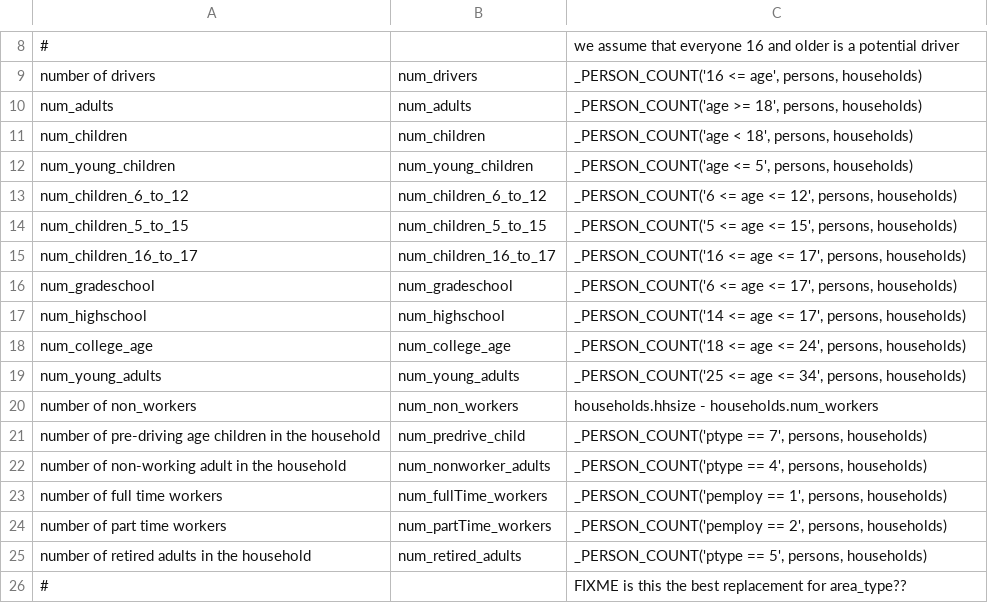
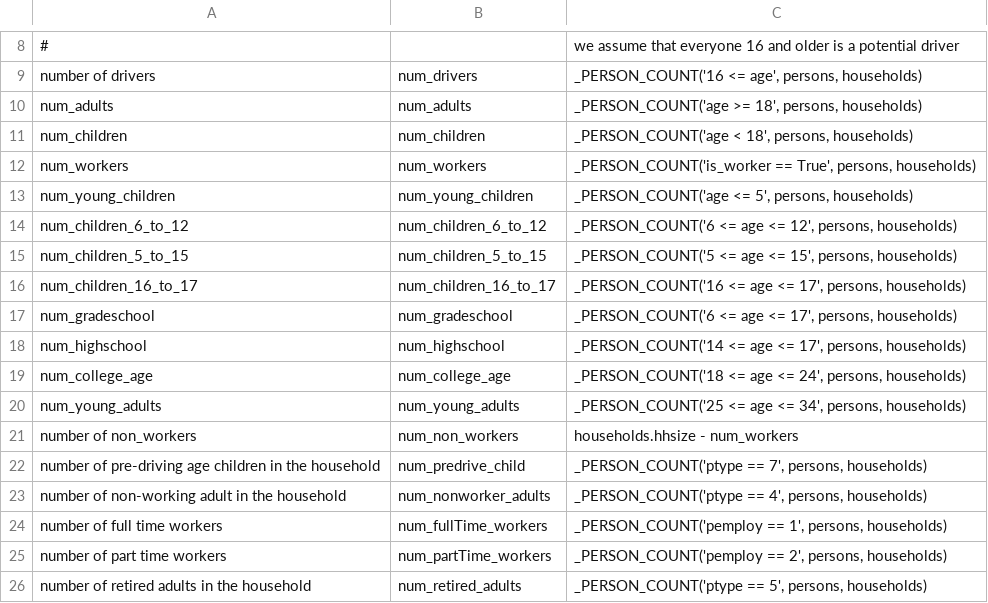
Before and after one commit to RSGInc/SimOR, a CSV file: resident/configs/annotate_households.csv, drawn as a sheet; only a part is shown, gaps mark what is left out; the shorter side is filled out with more unchanged rows.

```diff
--- a/resident/configs/annotate_households.csv
+++ b/resident/configs/annotate_households.csv
@@ -11,2 +11,3 @@ num_adults,num_adults,"_PERSON_COUNT('age >= 18', persons, households)"
 num_children,num_children,"_PERSON_COUNT('age < 18', persons, households)"
+num_workers,num_workers,"_PERSON_COUNT('is_worker == True', persons, households)"
 num_young_children,num_young_children,"_PERSON_COUNT('age <= 5', persons, households)"
@@ -19,3 +20,3 @@ num_college_age,num_college_age,"_PERSON_COUNT('18 <= age <= 24', persons, house
 num_young_adults,num_young_adults,"_PERSON_COUNT('25 <= age <= 34', persons, households)"
-number of non_workers,num_non_workers,households.hhsize - households.num_workers
+number of non_workers,num_non_workers,households.hhsize - num_workers
 number of pre-driving age children in the household,num_predrive_child,"_PERSON_COUNT('ptype == 7', persons, households)"
```
Also changed, not shown: resident/configs/destination_choice_size_terms.csv, resident/configs/park_and_ride_lot_choice.csv, 26 other files.
